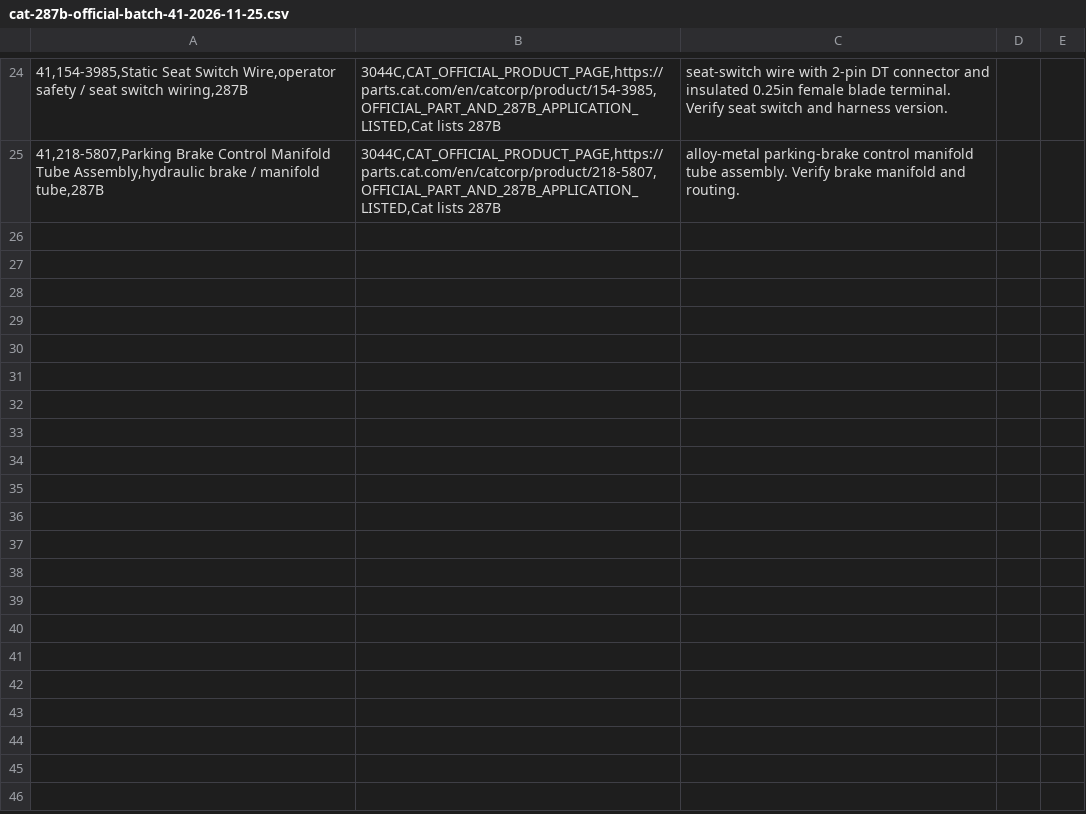
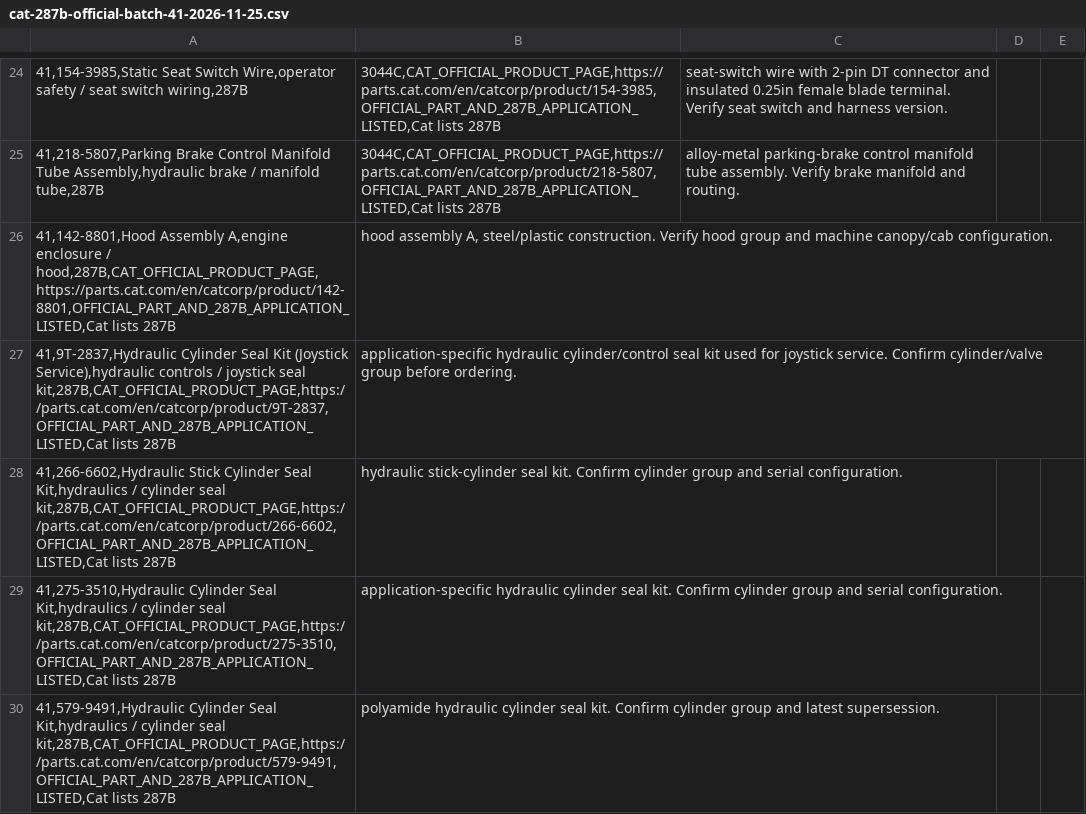
Before and after one commit to saeed860/Amoot-Machine, a CSV file: data/cat-287b-official-batch-41-2026-11-25.csv, drawn as a sheet; only a part is shown, gaps mark what is left out; the diff names each change by its address in the sheet, - before the commit and + after, or states it on an @@ line.

Commit message:
catalog: add five Cat 287B hood and hydraulic seal-kit parts to batch 41

```diff
--- a/data/cat-287b-official-batch-41-2026-11-25.csv
+++ b/data/cat-287b-official-batch-41-2026-11-25.csv
+row 26: 41,142-8801,Hood Assembly A,engine enclosure / hood,287B,CAT_OFFICIAL_PRODUCT_PAGE,https://parts.cat.com/en/catcorp/product/142-8801,OFFICIAL_PART_AND_287B_APPLICATION_LISTED,Cat lists 287B | hood assembly A, steel/plastic construction. Verify hood group and machine canopy/cab configuration.
+row 27: 41,9T-2837,Hydraulic Cylinder Seal Kit (Joystick Service),hydraulic controls / joystick seal kit,287B,CAT_OFFICIAL_PRODUCT_PAGE,https://parts.cat.com/en/catcorp/product/9T-2837,OFFICIAL_PART_AND_287B_APPLICATION_LISTED,Cat lists 287B | application-specific hydraulic cylinder/control seal kit used for joystick service. Confirm cylinder/valve group before ordering.
+row 28: 41,266-6602,Hydraulic Stick Cylinder Seal Kit,hydraulics / cylinder seal kit,287B,CAT_OFFICIAL_PRODUCT_PAGE,https://parts.cat.com/en/catcorp/product/266-6602,OFFICIAL_PART_AND_287B_APPLICATION_LISTED,Cat lists 287B | hydraulic stick-cylinder seal kit. Confirm cylinder group and serial configuration.
+row 29: 41,275-3510,Hydraulic Cylinder Seal Kit,hydraulics / cylinder seal kit,287B,CAT_OFFICIAL_PRODUCT_PAGE,https://parts.cat.com/en/catcorp/product/275-3510,OFFICIAL_PART_AND_287B_APPLICATION_LISTED,Cat lists 287B | application-specific hydraulic cylinder seal kit. Confirm cylinder group and serial configuration.
+row 30: 41,579-9491,Hydraulic Cylinder Seal Kit,hydraulics / cylinder seal kit,287B,CAT_OFFICIAL_PRODUCT_PAGE,https://parts.cat.com/en/catcorp/product/579-9491,OFFICIAL_PART_AND_287B_APPLICATION_LISTED,Cat lists 287B | polyamide hydraulic cylinder seal kit. Confirm cylinder group and latest supersession.
```
